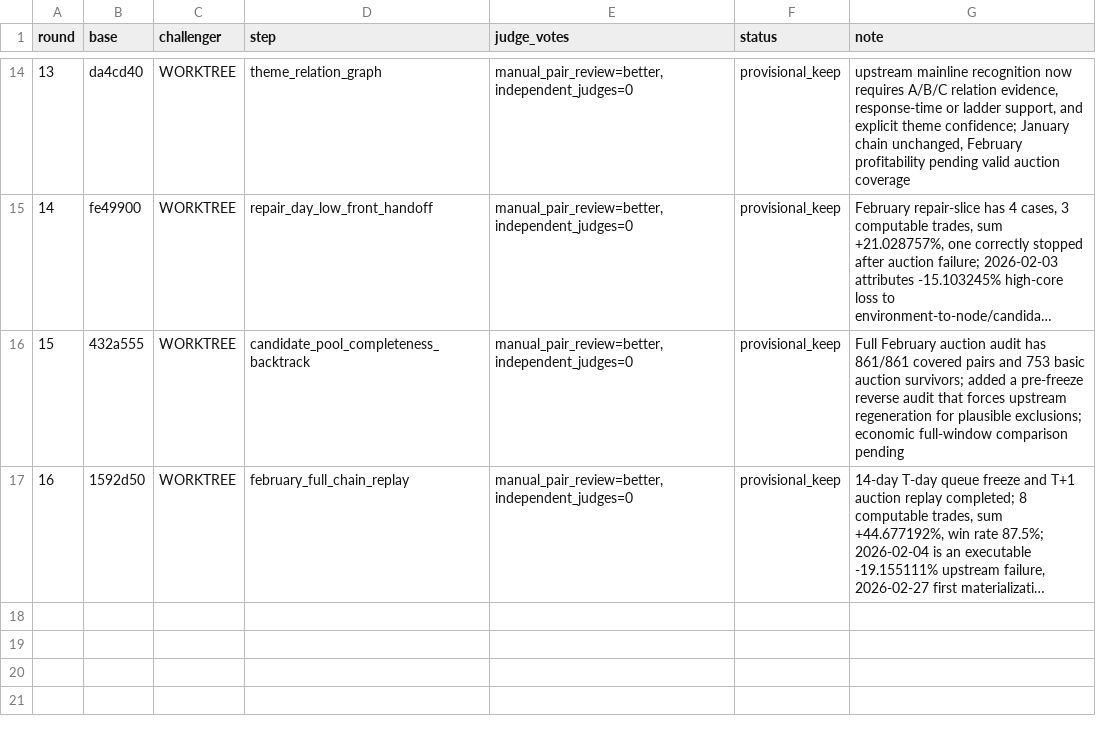
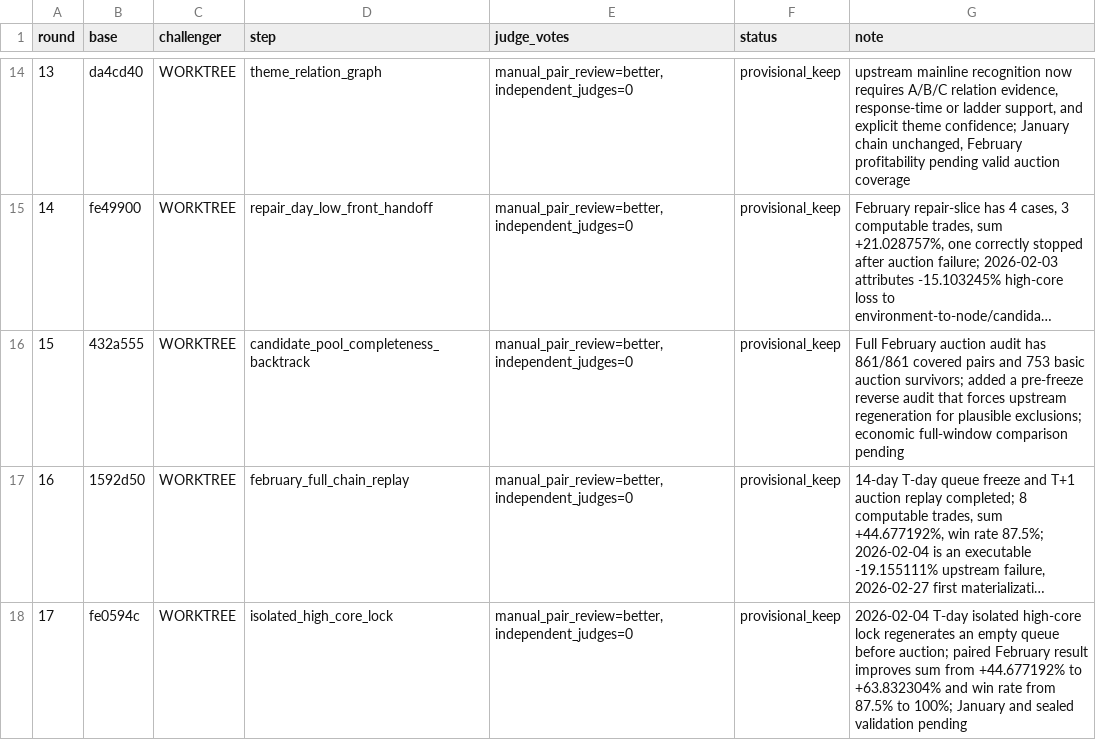
Before and after one commit to dongzzzzzzzzz/new-trade-skill, a TSV file: evolution/results.tsv, drawn as a sheet; only a part is shown, gaps mark what is left out; long unchanged cells end in …; the diff names each change by its address in the sheet, - before the commit and + after, or states it on an @@ line.

```diff
--- a/evolution/results.tsv
+++ b/evolution/results.tsv
+row 18: 17 | fe0594c | WORKTREE | isolated_high_core_lock | manual_pair_review=better,independent_judges=0 | provisional_keep | 2026-02-04 T-day isolated high-core lock regenerates an empty queue before auction; paired February result improves sum from +44.677192% to +63.832304% and win rate from 87.5% to 100%; January and sealed validation pending
```
Also changed, not shown: 9 other files.
